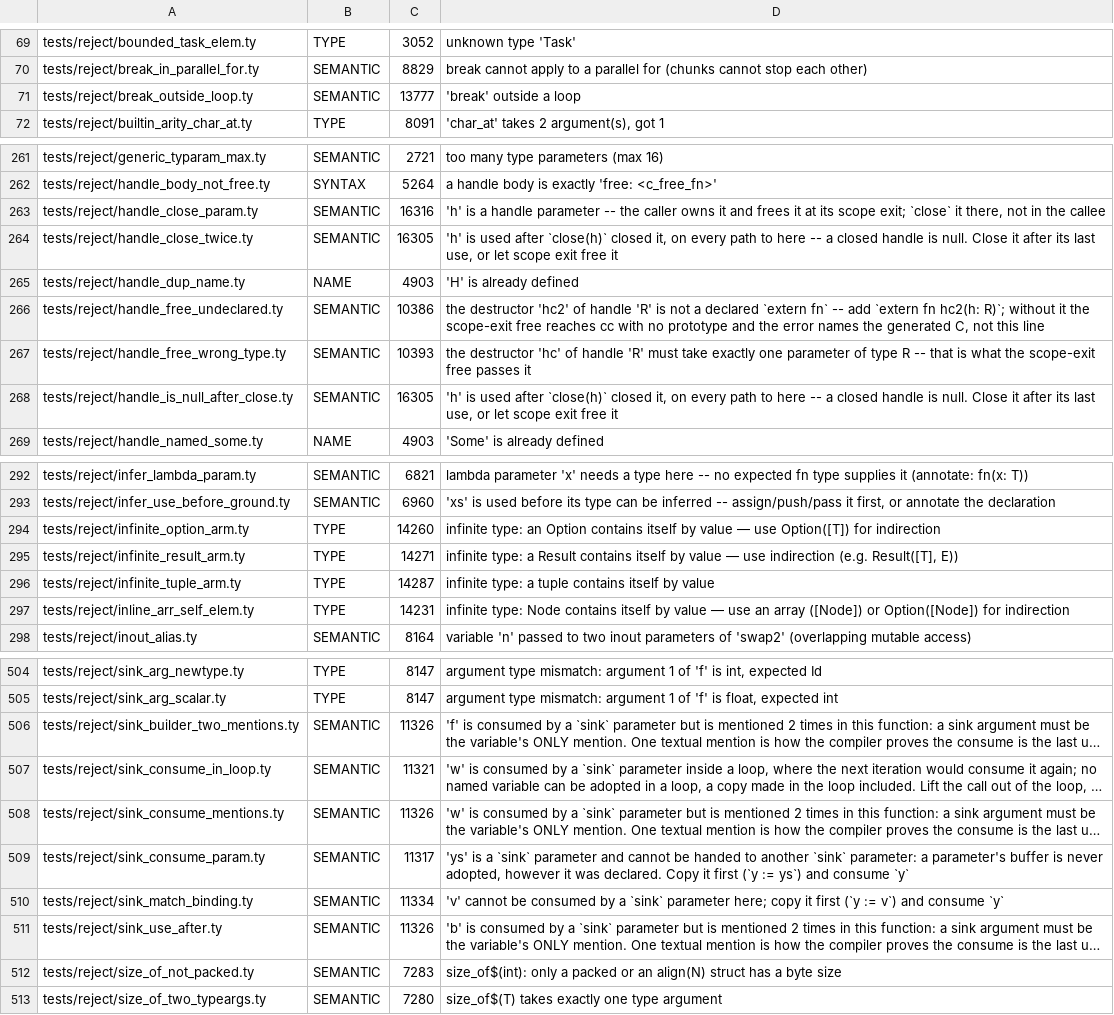
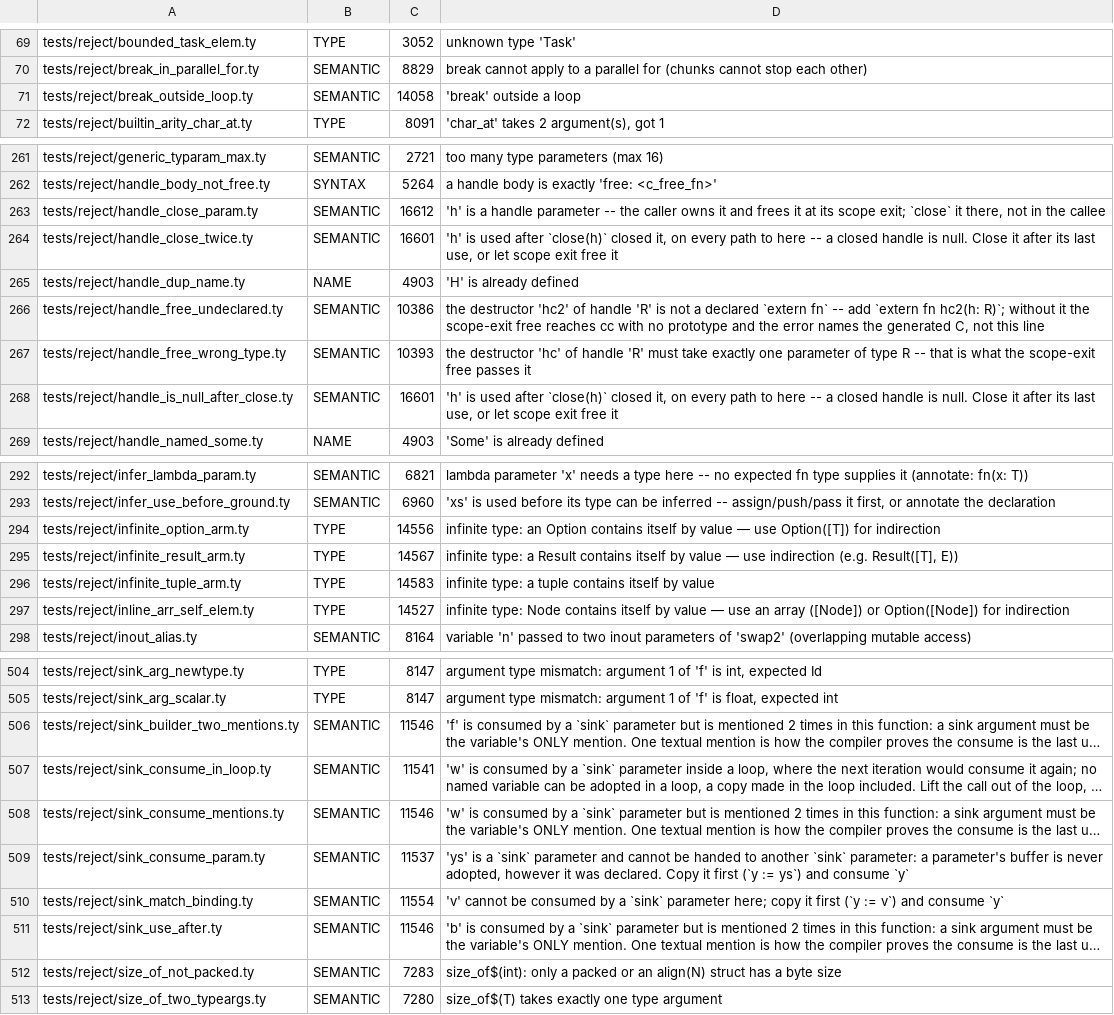
Before and after one commit to StefanVonRanda/tycho, a TSV file: compiler/reject_class.tsv, drawn as a sheet; only a part is shown, gaps mark what is left out; long unchanged cells end in …; the diff covers the shown part only; the diff names each change by its address in the sheet, - before the commit and + after, or states it on an @@ line.

Commit message:
compiler: reuse owned fields and place final projected results
Reuse unique non-overlapping fields through nested constructors in both emitters. Route only the final selected builder field to the caller arena, including proven counted loops and total conditional updates, while retaining conservative copy fallbacks.

Preserve three-clause loop body scope around post clauses. Add semantic/allocation regressions and refresh census goldens, rejection sites and citations.

Verified: full local CI with 200 differential fuzz seeds, 150 leak-fuzz seeds, self-hosting fixpoint and sanitizers; standard platform-specific skips. Tested dirty fingerprint: 6c7865eea73d740735943c40d6938a3850183419. Only the plan's CI-status prose changed afterward; no test rerun for that documentation-only update.

```diff
--- a/compiler/reject_class.tsv
+++ b/compiler/reject_class.tsv
-C71: 13777
+C71: 14058
-C263: 16316
+C263: 16612
-C264: 16305
+C264: 16601
-C268: 16305
+C268: 16601
-C294: 14260
+C294: 14556
-C295: 14271
+C295: 14567
-C296: 14287
+C296: 14583
-C297: 14231
+C297: 14527
-C506: 11326
+C506: 11546
-C507: 11321
+C507: 11541
-C508: 11326
+C508: 11546
-C509: 11317
+C509: 11537
-C510: 11334
+C510: 11554
-C511: 11326
+C511: 11546
```
Also changed, not shown: 3 edited cells elsewhere in this file, 43 other files.
